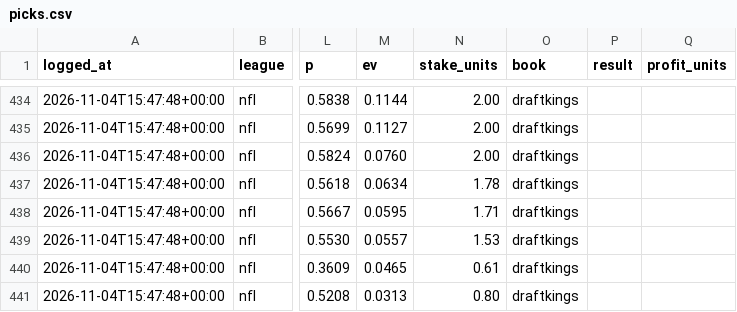
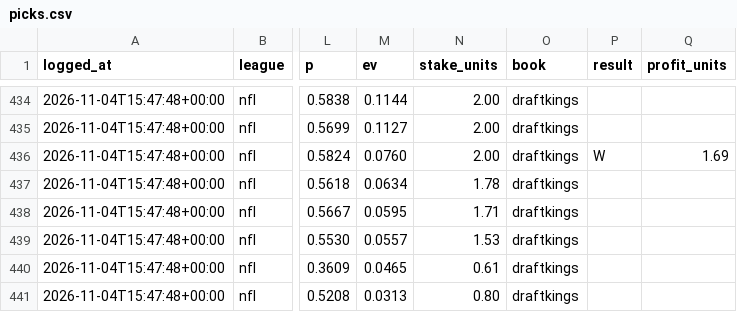
Before and after one commit to gmoneydakota/my-city, a CSV file: bets/history/picks.csv, drawn as a sheet; only a part is shown, gaps mark what is left out; the diff covers the shown part only; the diff names each change by its address in the sheet, - before the commit and + after, or states it on an @@ line.

```diff
--- a/bets/history/picks.csv
+++ b/bets/history/picks.csv
-P436 (result): (empty)
+P436 (result): W
-Q436 (profit_units): (empty)
+Q436 (profit_units): 1.69
```
Also changed, not shown: 6 added rows and 14 edited cells elsewhere in this file, bets/reports/2026-11-06_nba_all_prices.csv, bets/reports/2026-11-06_nfl_all_prices.csv, 12 other files.
